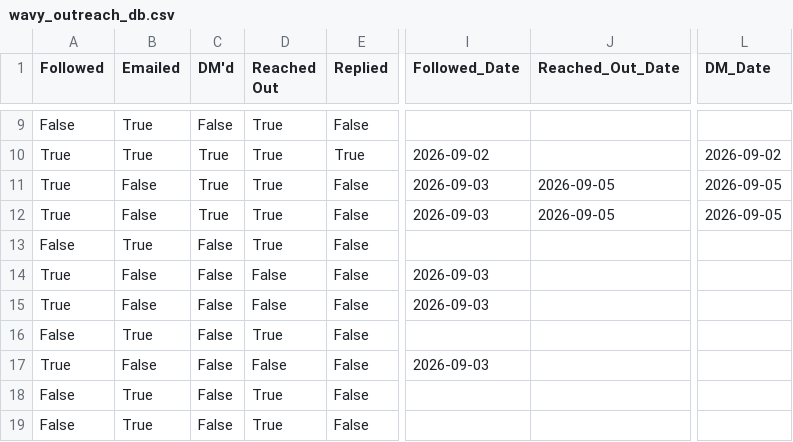
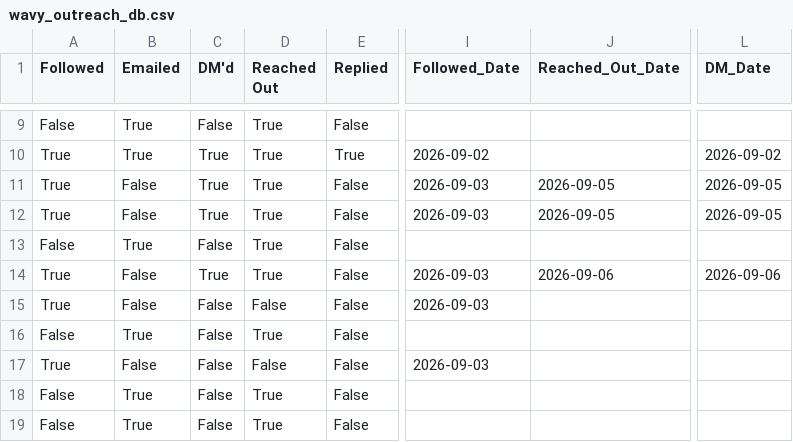
Before and after one commit to alexsamey95/wavyout, a CSV file: wavy_outreach_db.csv, drawn as a sheet; only a part is shown, gaps mark what is left out; the diff names each change by its address in the sheet, - before the commit and + after, or states it on an @@ line.

Commit message:
wavy data: update wavy_outreach_db.csv

```diff
--- a/wavy_outreach_db.csv
+++ b/wavy_outreach_db.csv
-C14 (DM'd): False
+C14 (DM'd): True
-D14 (Reached Out): False
+D14 (Reached Out): True
-J14 (Reached_Out_Date): (empty)
+J14 (Reached_Out_Date): 2026-09-06
-L14 (DM_Date): (empty)
+L14 (DM_Date): 2026-09-06
```
